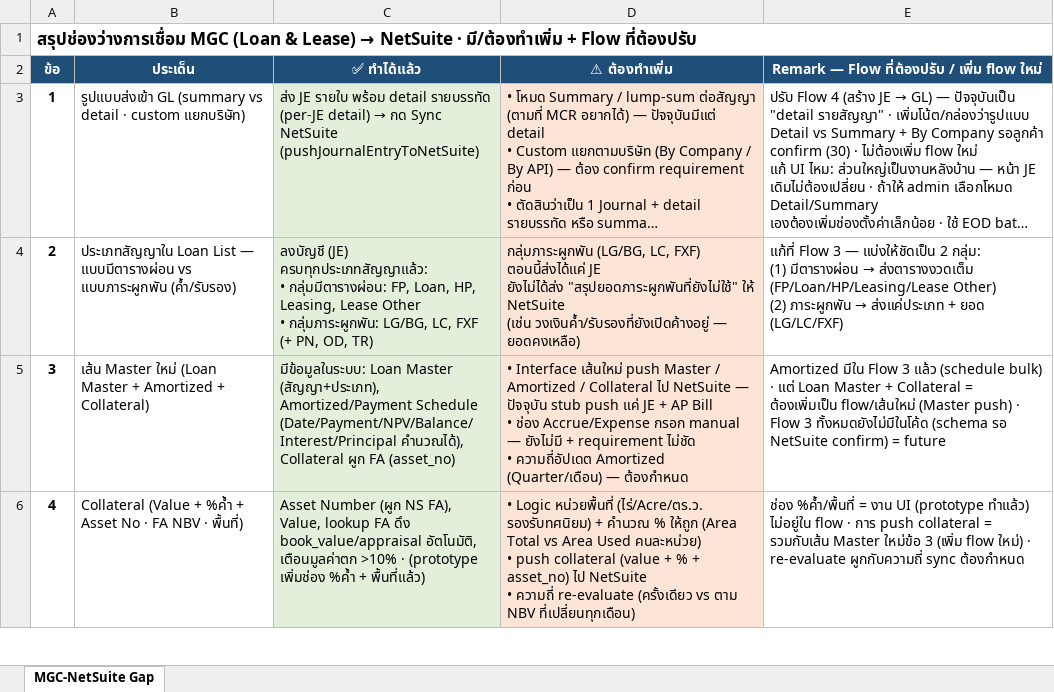
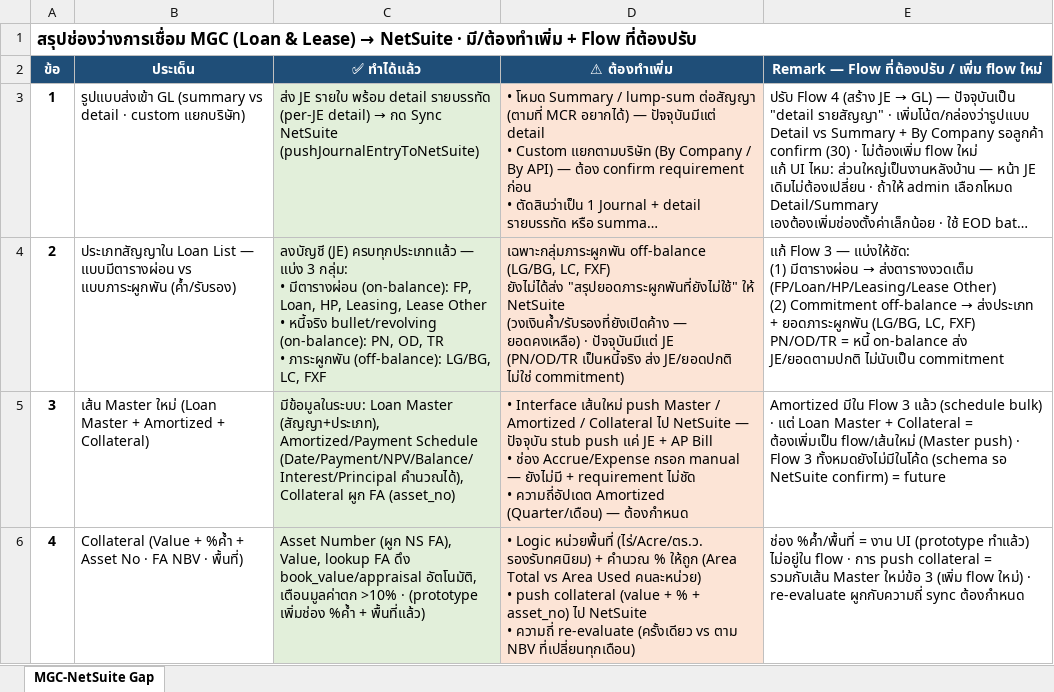
Before and after one commit to wathanyuok/mgc, an Excel workbook: MGC_NetSuite_Gap_Summary.xlsx, sheet MGC-NetSuite Gap, drawn as a sheet; only a part is shown; long unchanged cells end in …; values as stored, in another font and other column widths than the file's, no borders; ↵ is a line break in a cell; the diff names each change by its address in the sheet, - before the commit and + after, or states it on an @@ line.

```diff
--- a/MGC_NetSuite_Gap_Summary.xlsx (sheet MGC-NetSuite Gap)
+++ b/MGC_NetSuite_Gap_Summary.xlsx (sheet MGC-NetSuite Gap)
-C4 (✅ ทำได้แล้ว): ลงบัญชี (JE) ครบทุกประเภทสัญญาแล้ว: ↵ • กลุ่มมีตารางผ่อน: FP, Loan, HP, Leasing, Lease Other ↵ • กลุ่มภาระผูกพัน: LG/BG, LC, FXF (+ PN, OD, TR)
+C4 (✅ ทำได้แล้ว): ลงบัญชี (JE) ครบทุกประเภทแล้ว — แบ่ง 3 กลุ่ม: ↵ • มีตารางผ่อน (on-balance): FP, Loan, HP, Leasing, Lease Other ↵ • หนี้จริง bullet/revolving (on-balance): PN, OD, TR ↵ • ภาระผูกพัน (off-balance): LG/BG, LC, FXF
-D4 (⚠ ต้องทำเพิ่ม): กลุ่มภาระผูกพัน (LG/BG, LC, FXF) ตอนนี้ส่งได้แค่ JE ↵ ยังไม่ได้ส่ง "สรุปยอดภาระผูกพันที่ยังไม่ใช้" ให้ NetSuite ↵ (เช่น วงเงินค้ำ/รับรองที่ยังเปิดค้างอยู่ — ยอดคงเหลือ)
+D4 (⚠ ต้องทำเพิ่ม): เฉพาะกลุ่มภาระผูกพัน off-balance (LG/BG, LC, FXF) ↵ ยังไม่ได้ส่ง "สรุปยอดภาระผูกพันที่ยังไม่ใช้" ให้ NetSuite ↵ (วงเงินค้ำ/รับรองที่ยังเปิดค้าง — ยอดคงเหลือ) · ปัจจุบันมีแต่ JE ↵ (PN/OD/TR เป็นหนี้จริง ส่ง JE/ยอดปกติ ไม่ใช่ commitment)
@@ E4: แก้ที่ Flow 3 — แบ่งให้ชัดเป็น 2 กลุ่ม: ↵ (1) มีตารางผ่อน → ส่งตารางงวดเต็ม (FP/Loan/HP/Leasing/Lease Other) ↵ (2) ภาระผูกพัน → ส่งแค่ประเภท + ยอด (LG/LC/FXF) → แก้ Flow 3 — แบ่งให้ชัด: ↵ (1) มีตารางผ่อน → ส่งตารางงวดเต็ม (FP/Loan/HP/Leasing/Lease Other) ↵ (2) Commitment off-balance → ส่งประเภท + ยอดภาระผูกพัน (LG/BG, LC, FXF) ↵ PN/OD/TR = หนี้ on-balance ส่ง JE/ยอดตามปกติ ไม่นับเป็น commitment @@
```
Also changed, not shown: 28 other files.
